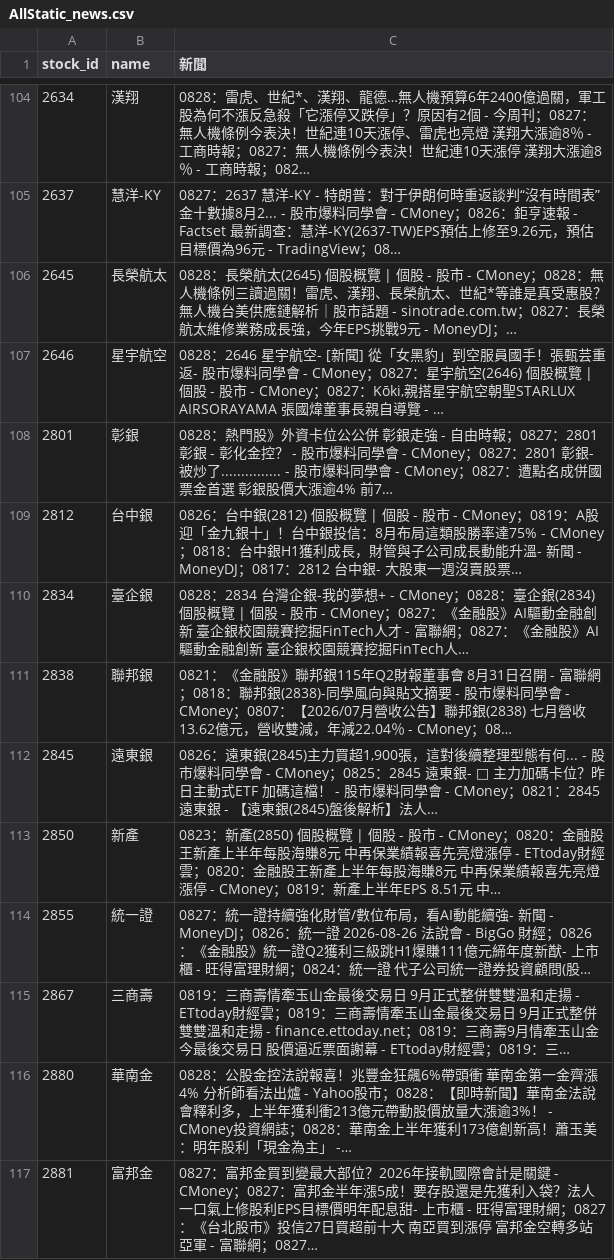
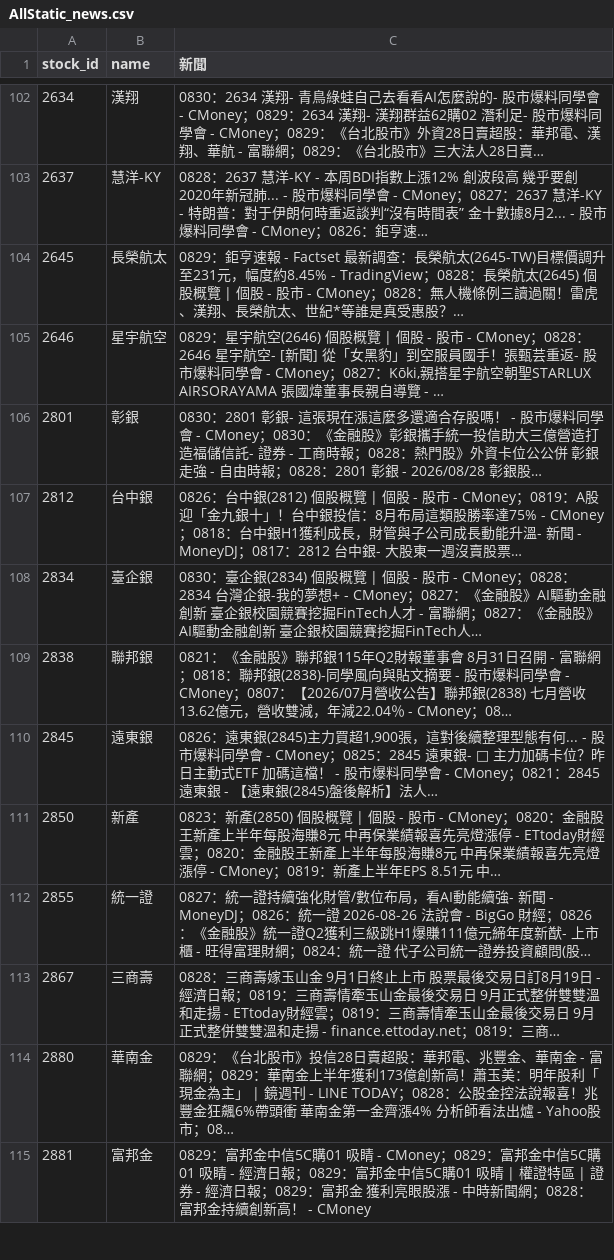
Before and after one commit to ONicole0101/Gold, a CSV file: AllStatic_news.csv, drawn as a sheet; only a part is shown, gaps mark what is left out; the diff covers the shown part only.

```diff
--- a/AllStatic_news.csv
+++ b/AllStatic_news.csv
@@ -104,8 +102,8 @@
-2634,漢翔,0828：雷虎、世紀*、漢翔、龍德…無人機預算6年2400億過關，軍工股為何不漲反急殺「它漲停又跌停」？原因有2個 - 今周刊；0827：無人機條例今表決！世紀連10天漲停、雷虎也亮燈 漢翔大漲逾8％ - 工商時報；0827：無人機條例今表決！世紀連10天漲停 漢翔大漲逾8％ - 工商時報；082…
-2637,慧洋-KY,0827：2637 慧洋-KY - 特朗普：對于伊朗何時重返談判“沒有時間表” 金十數據8月2... - 股市爆料同學會 - CMoney；0826：鉅亨速報 - Factset 最新調查：慧洋-KY(2637-TW)EPS預估上修至9.26元，預估目標價為96元 - TradingView；08…
-2645,長榮航太,0828：長榮航太(2645) 個股概覽 | 個股 - 股市 - CMoney；0828：無人機條例三讀過關！雷虎、漢翔、長榮航太、世紀*等誰是真受惠股？無人機台美供應鏈解析｜股市話題 - sinotrade.com.tw；0827：長榮航太維修業務成長強，今年EPS挑戰9元 - MoneyDJ；…
-2646,星宇航空,"0828：2646 星宇航空- [新聞] 從「女黑豹」到空服員國手！張甄芸重返- 股市爆料同學會 - CMoney；0827：星宇航空(2646) 個股概覽 | 個股 - 股市 - CMoney；0827：Kōki,親搭星宇航空朝聖STARLUX AIRSORAYAMA 張國煒董事長親自導覽 - …"
-2801,彰銀,0828：熱門股》外資卡位公公併 彰銀走強 - 自由時報；0827：2801 彰銀 - 彰化金控？ - 股市爆料同學會 - CMoney；0827：2801 彰銀- 被炒了............... - 股市爆料同學會 - CMoney；0827：遭點名成併國票金首選 彰銀股價大漲逾4% 前7…
+2634,漢翔,0830：2634 漢翔- 青鳥綠蛙自己去看看AI怎麼說的- 股市爆料同學會 - CMoney；0829：2634 漢翔- 漢翔群益62購02 潛利足- 股市爆料同學會 - CMoney；0829：《台北股市》外資28日賣超股：華邦電、漢翔、華航 - 富聯網；0829：《台北股市》三大法人28日賣…
+2637,慧洋-KY,0828：2637 慧洋-KY - 本周BDI指數上漲12% 創波段高 幾乎要創2020年新冠肺... - 股市爆料同學會 - CMoney；0827：2637 慧洋-KY - 特朗普：對于伊朗何時重返談判“沒有時間表” 金十數據8月2... - 股市爆料同學會 - CMoney；0826：鉅亨速…
+2645,長榮航太,0829：鉅亨速報 - Factset 最新調查：長榮航太(2645-TW)目標價調升至231元，幅度約8.45% - TradingView；0828：長榮航太(2645) 個股概覽 | 個股 - 股市 - CMoney；0828：無人機條例三讀過關！雷虎、漢翔、長榮航太、世紀*等誰是真受惠股？…
+2646,星宇航空,"0829：星宇航空(2646) 個股概覽 | 個股 - 股市 - CMoney；0828：2646 星宇航空- [新聞] 從「女黑豹」到空服員國手！張甄芸重返- 股市爆料同學會 - CMoney；0827：Kōki,親搭星宇航空朝聖STARLUX AIRSORAYAMA 張國煒董事長親自導覽 - …"
+2801,彰銀,0830：2801 彰銀- 這張現在漲這麼多還適合存股嗎！ - 股市爆料同學會 - CMoney；0830：《金融股》彰銀攜手統一投信助大三億營造打造福儲信託- 證券 - 工商時報；0828：熱門股》外資卡位公公併 彰銀走強 - 自由時報；0828：2801 彰銀 - 2026/08/28 彰銀股…
 2812,台中銀,0826：台中銀(2812) 個股概覽 | 個股 - 股市 - CMoney；0819：A股迎「金九銀十」！台中銀投信：8月布局這類股勝率達75% - CMoney；0818：台中銀H1獲利成長，財管與子公司成長動能升溫- 新聞 - MoneyDJ；0817：2812 台中銀- 大股東一週沒賣股票…
-2834,臺企銀,0828：2834 台灣企銀-我的夢想+ - CMoney；0828：臺企銀(2834) 個股概覽 | 個股 - 股市 - CMoney；0827：《金融股》AI驅動金融創新 臺企銀校園競賽挖掘FinTech人才 - 富聯網；0827：《金融股》AI驅動金融創新 臺企銀校園競賽挖掘FinTech人…
+2834,臺企銀,0830：臺企銀(2834) 個股概覽 | 個股 - 股市 - CMoney；0828：2834 台灣企銀-我的夢想+ - CMoney；0827：《金融股》AI驅動金融創新 臺企銀校園競賽挖掘FinTech人才 - 富聯網；0827：《金融股》AI驅動金融創新 臺企銀校園競賽挖掘FinTech人…
 2838,聯邦銀,0821：《金融股》聯邦銀115年Q2財報董事會 8月31日召開 - 富聯網；0818：聯邦銀(2838)-同學風向與貼文摘要 - 股市爆料同學會 - CMoney；0807：【2026/07月營收公告】聯邦銀(2838) 七月營收13.62億元，營收雙減，年減22.04％ - CMoney；08…
@@ -114,4 +112,4 @@
 2855,統一證,0827：統一證持續強化財管/數位布局，看AI動能續強- 新聞 - MoneyDJ；0826：統一證 2026-08-26 法說會 - BigGo 財經；0826：《金融股》統一證Q2獲利三級跳H1爆賺111億元締年度新猷- 上市櫃 - 旺得富理財網；0824：統一證 代子公司統一證券投資顧問(股…
-2867,三商壽,0819：三商壽情牽玉山金最後交易日 9月正式整併雙雙溫和走揚 - ETtoday財經雲；0819：三商壽情牽玉山金最後交易日 9月正式整併雙雙溫和走揚 - finance.ettoday.net；0819：三商壽9月情牽玉山金今最後交易日 股價逼近票面謝幕 - ETtoday財經雲；0819：三…
-2880,華南金,0828：公股金控法說報喜！兆豐金狂飆6%帶頭衝 華南金第一金齊漲4% 分析師看法出爐 - Yahoo股市；0828：【即時新聞】華南金法說會釋利多，上半年獲利衝213億元帶動股價放量大漲逾3%！ - CMoney投資網誌；0828：華南金上半年獲利173億創新高！蕭玉美：明年股利「現金為主」 -…
-2881,富邦金,0827：富邦金買到變最大部位？2026年接軌國際會計是關鍵 - CMoney；0827：富邦金半年漲5成！要存股還是先獲利入袋？法人一口氣上修股利EPS目標價明年配息甜- 上市櫃 - 旺得富理財網；0827：《台北股市》投信27日買超前十大 南亞買到漲停 富邦金空轉多站亞軍 - 富聯網；0827…
+2867,三商壽,0828：三商壽嫁玉山金 9月1日終止上市 股票最後交易日訂8月19日 - 經濟日報；0819：三商壽情牽玉山金最後交易日 9月正式整併雙雙溫和走揚 - ETtoday財經雲；0819：三商壽情牽玉山金最後交易日 9月正式整併雙雙溫和走揚 - finance.ettoday.net；0819：三商…
+2880,華南金,0829：《台北股市》投信28日賣超股：華邦電、兆豐金、華南金 - 富聯網；0829：華南金上半年獲利173億創新高！蕭玉美：明年股利「現金為主」 | 鏡週刊 - LINE TODAY；0828：公股金控法說報喜！兆豐金狂飆6%帶頭衝 華南金第一金齊漲4% 分析師看法出爐 - Yahoo股市；08…
+2881,富邦金,0829：富邦金中信5C購01 吸睛 - CMoney；0829：富邦金中信5C購01 吸睛 - 經濟日報；0829：富邦金中信5C購01 吸睛 | 權證特區 | 證券 - 經濟日報；0829：富邦金 獲利亮眼股漲 - 中時新聞網；0828：富邦金持續創新高！ - CMoney
```
Also changed, not shown: 1 added row, 3 removed rows and 165 edited cells elsewhere in this file, 1 other file.
